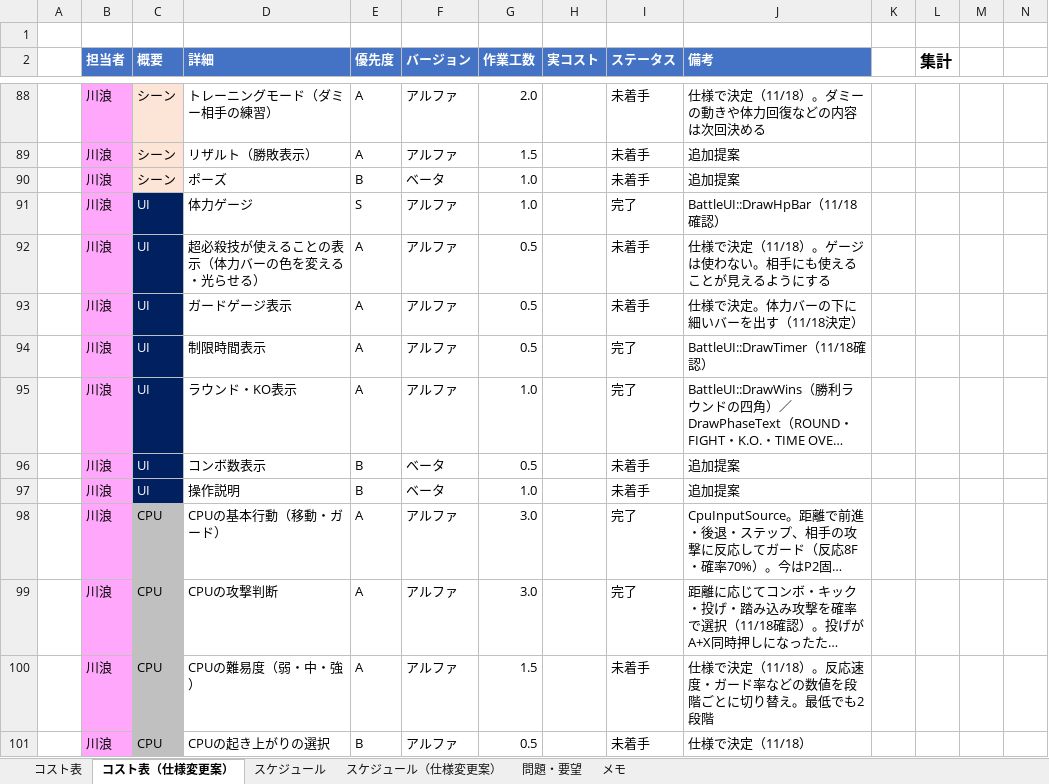
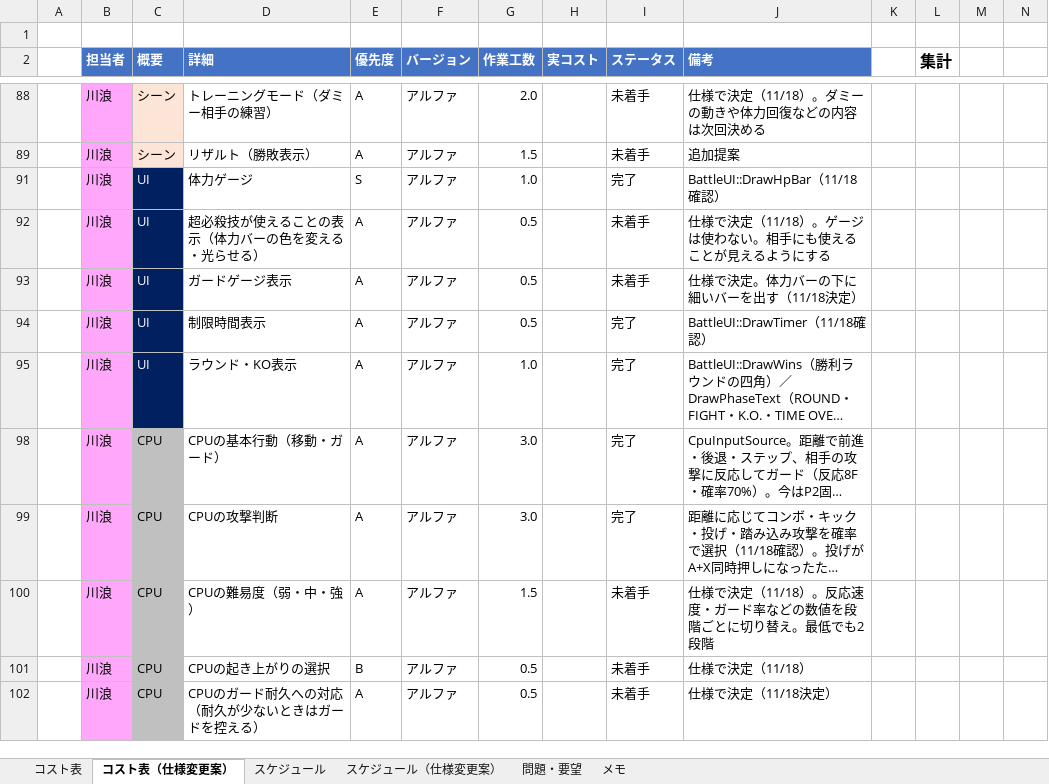
Before and after one commit to hakutokawanami/2026_winter, an Excel workbook: winterGame2026/冬制作_2026コスト表.xlsx, sheet コスト表（仕様変更案）, drawn as a sheet; only a part is shown, gaps mark what is left out; the shorter side is filled out with more unchanged rows; long unchanged cells end in …; values as stored, in another font and other column widths than the file's, no borders; conditional formats and table styles not drawn; rows hold the shown columns only; the diff covers the shown part only; the diff names each change by its address in the sheet, - before the commit and + after, or states it on an @@ line.

Commit message:
Update 冬制作_2026コスト表.xlsx

```diff
--- a/winterGame2026/冬制作_2026コスト表.xlsx (sheet コスト表（仕様変更案）)
+++ b/winterGame2026/冬制作_2026コスト表.xlsx (sheet コスト表（仕様変更案）)
@@ row 90 hidden:  | 川浪 | シーン | ポーズ | B | ベータ | 1.0 |  | 未着手 | 追加提案 @@
@@ row 96 hidden:  | 川浪 | UI | コンボ数表示 | B | ベータ | 0.5 |  | 未着手 | 追加提案 @@
@@ row 97 hidden:  | 川浪 | UI | 操作説明 | B | ベータ | 1.0 |  | 未着手 | 追加提案 @@
```
Also changed, not shown: 19 hidden or unhidden rows elsewhere in this sheet.
